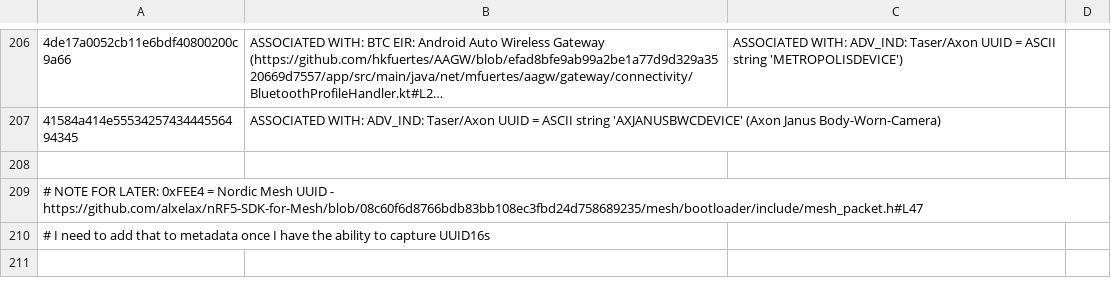
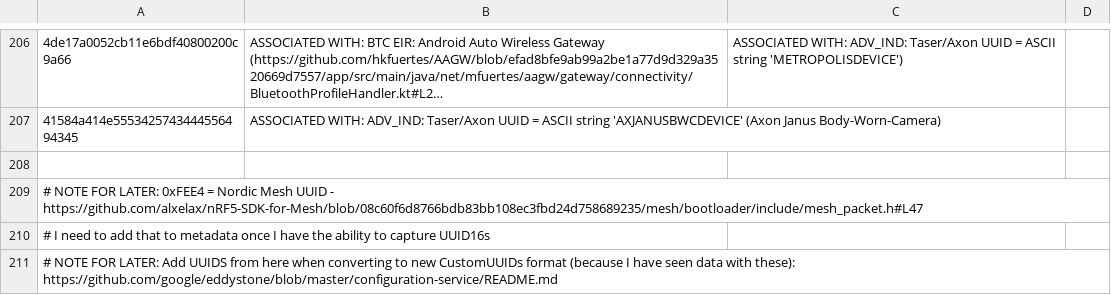
Before and after one commit to darkmentorllc/Blue2thprinting, a CSV file: Analysis/custom_uuid128s.csv, drawn as a sheet; only a part is shown, gaps mark what is left out; long unchanged cells end in ….

```diff
--- a/Analysis/custom_uuid128s.csv
+++ b/Analysis/custom_uuid128s.csv
@@ -212 +212,2 @@
 # I need to add that to metadata once I have the ability to capture UUID16s
+# NOTE FOR LATER: Add UUIDS from here when converting to new CustomUUIDs format (because I have seen data with these): https://github.com/google/eddystone/blob/master/configuration-service/README.md
```
Also changed, not shown: 5 other files.
